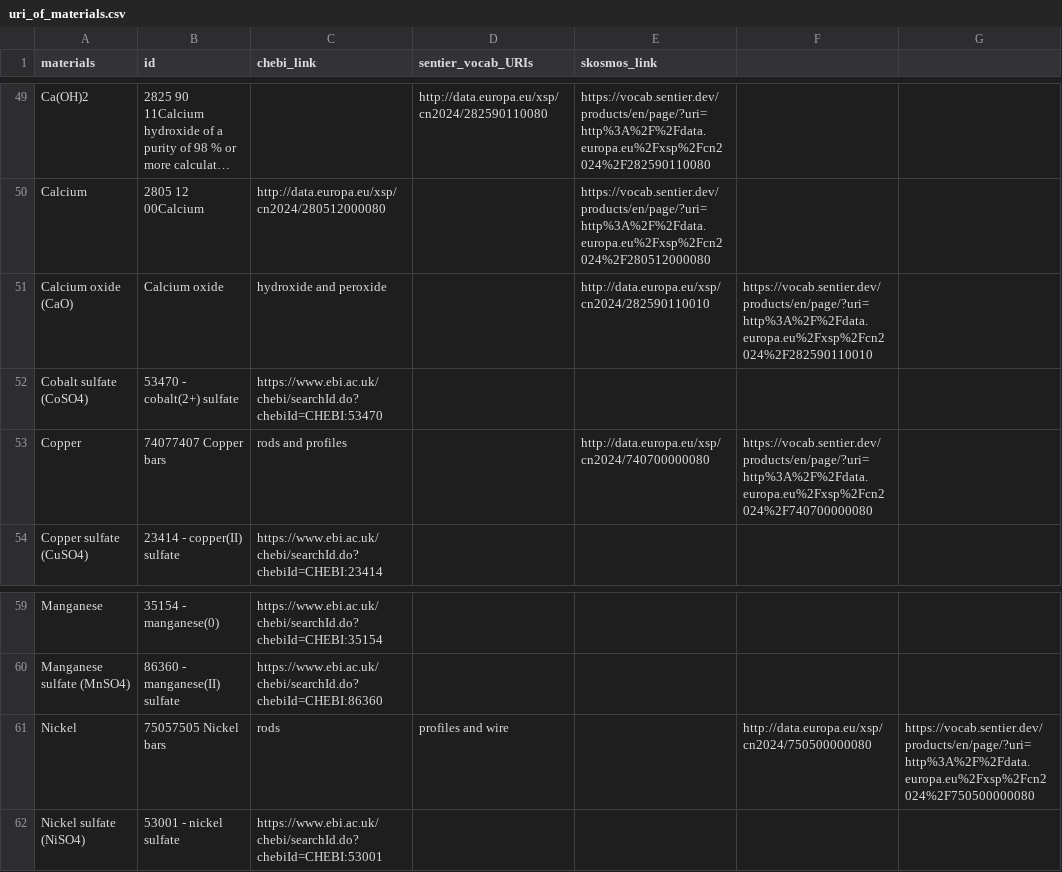
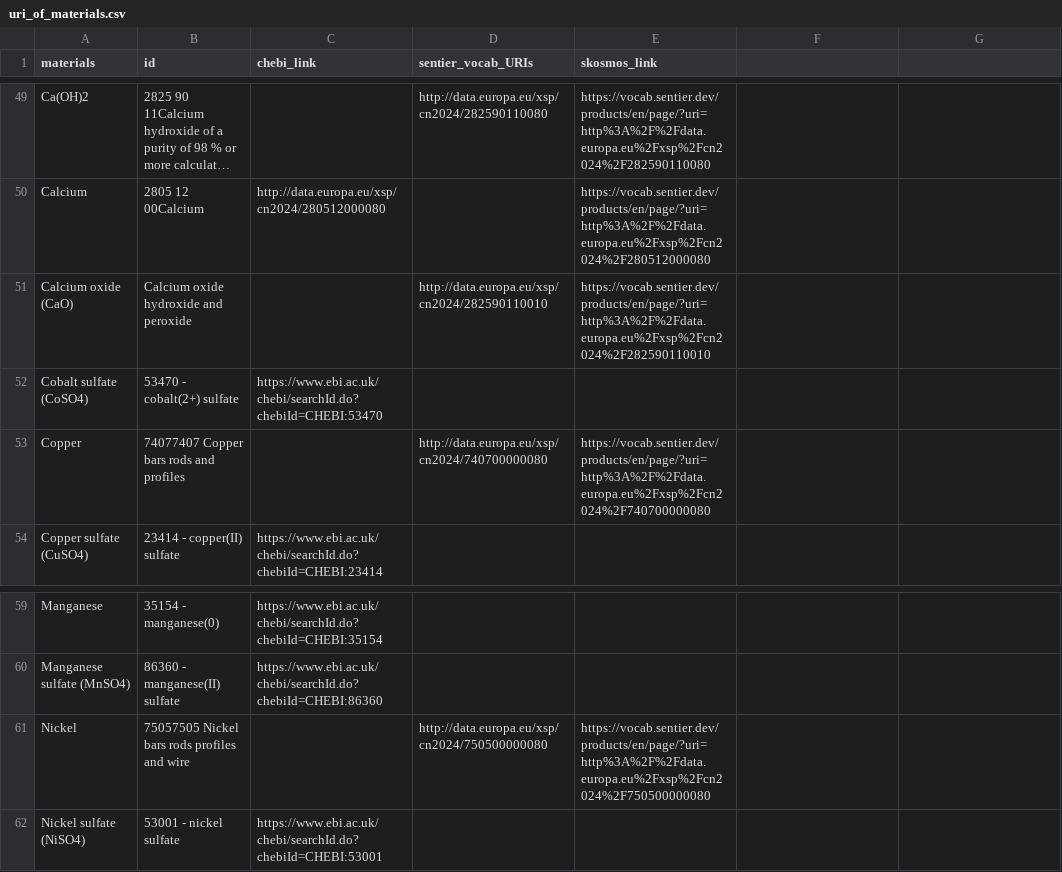
Before and after one commit to samanehfayyaz/batterway, a CSV file: data/uri_of_materials.csv, drawn as a sheet; only a part is shown, gaps mark what is left out; long unchanged cells end in …; removed rows and columns are numbered as before the commit, all else as after; the diff names each change by its address in the sheet, - before the commit and + after, or states it on an @@ line.

Commit message:
Update uri_of_materials.csv

```diff
--- a/data/uri_of_materials.csv
+++ b/data/uri_of_materials.csv
-row 51: Calcium oxide (CaO) | Calcium oxide | hydroxide and peroxide |  | http://data.europa.eu/xsp/cn2024/282590110010 | https://vocab.sentier.dev/products/en/page/?uri=http%3A%2F%2Fdata.europa.eu%2Fxsp%2Fcn2024%2F282590110010
+row 51: Calcium oxide (CaO) | Calcium oxide hydroxide and peroxide |  | http://data.europa.eu/xsp/cn2024/282590110010 | https://vocab.sentier.dev/products/en/page/?uri=http%3A%2F%2Fdata.europa.eu%2Fxsp%2Fcn2024%2F282590110010
-row 53: Copper | 74077407 Copper bars | rods and profiles |  | http://data.europa.eu/xsp/cn2024/740700000080 | https://vocab.sentier.dev/products/en/page/?uri=http%3A%2F%2Fdata.europa.eu%2Fxsp%2Fcn2024%2F740700000080
+row 53: Copper | 74077407 Copper bars rods and profiles |  | http://data.europa.eu/xsp/cn2024/740700000080 | https://vocab.sentier.dev/products/en/page/?uri=http%3A%2F%2Fdata.europa.eu%2Fxsp%2Fcn2024%2F740700000080
-row 61: Nickel | 75057505 Nickel bars | rods | profiles and wire |  | http://data.europa.eu/xsp/cn2024/750500000080 | https://vocab.sentier.dev/products/en/page/?uri=http%3A%2F%2Fdata.europa.eu%2Fxsp%2Fcn2024%2F750500000080
+row 61: Nickel | 75057505 Nickel bars rods profiles and wire |  | http://data.europa.eu/xsp/cn2024/750500000080 | https://vocab.sentier.dev/products/en/page/?uri=http%3A%2F%2Fdata.europa.eu%2Fxsp%2Fcn2024%2F750500000080
```
